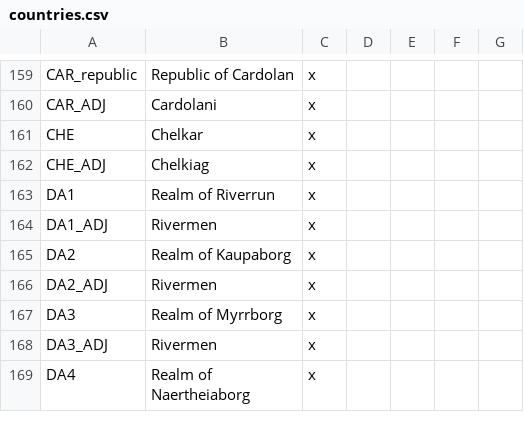
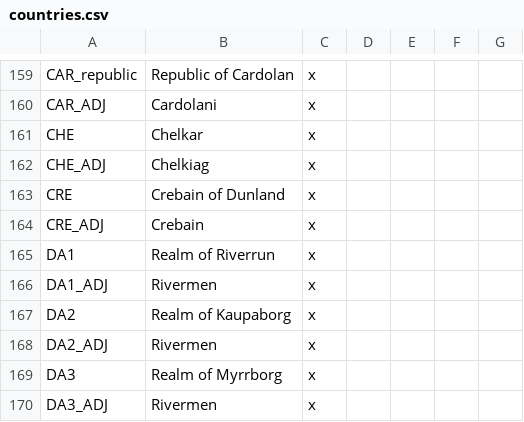
Before and after one commit to kvopper/TTA-Victoria-2, a CSV file: localisation/countries.csv, drawn as a sheet; only a part is shown, gaps mark what is left out; the shorter side is filled out with more unchanged rows; the diff names each change by its address in the sheet, - before the commit and + after, or states it on an @@ line.

```diff
--- a/localisation/countries.csv
+++ b/localisation/countries.csv
+row 163: CRE | Crebain of Dunland | x
+row 164: CRE_ADJ | Crebain | x
```
Also changed, not shown: localisation/cultures.csv, localisation/decisions.csv, 30 other files.
